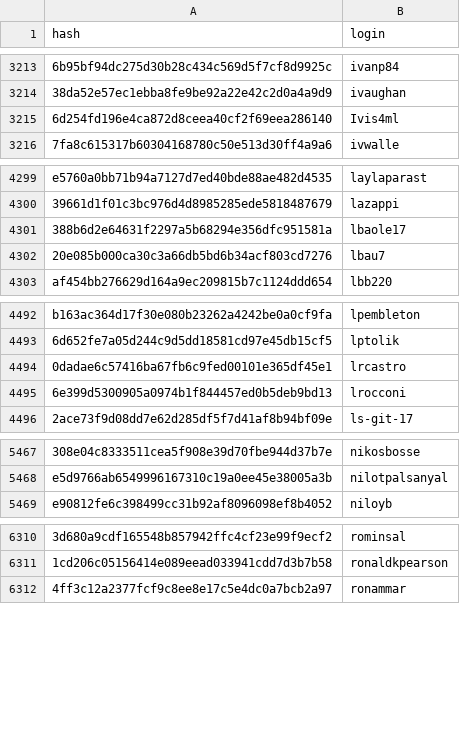
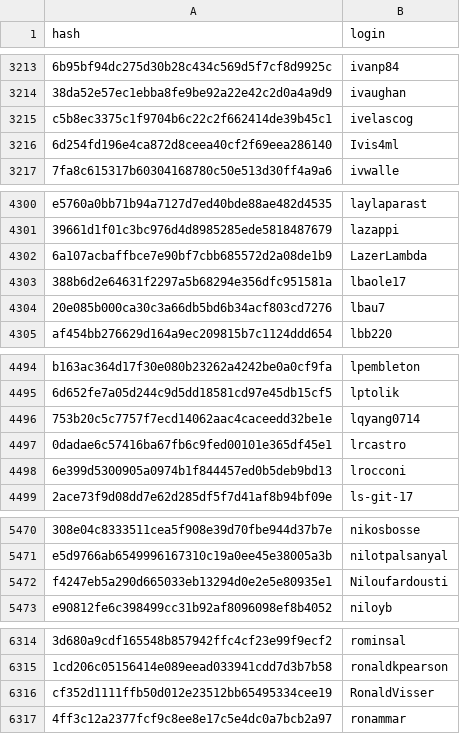
Before and after one commit to r-universe-org/cran-to-git, a CSV file: maintainers.csv, drawn as a sheet; only a part is shown, gaps mark what is left out; the diff names each change by its address in the sheet, - before the commit and + after, or states it on an @@ line.

```diff
--- a/maintainers.csv
+++ b/maintainers.csv
+row 3215: c5b8ec3375c1f9704b6c22c2f662414de39b45c1 | ivelascog
+row 4302: 6a107acbaffbce7e90bf7cbb685572d2a08de1b9 | LazerLambda
+row 4496: 753b20c5c7757f7ecd14062aac4caceedd32be1e | lqyang0714
+row 5472: f4247eb5a290d665033eb13294d0e2e5e80935e1 | Niloufardousti
+row 6316: cf352d1111ffb50d012e23512bb65495334cee19 | RonaldVisser
```
